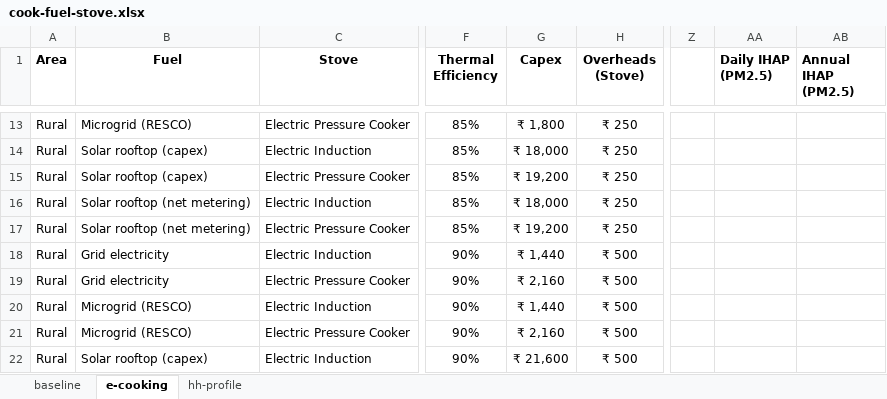
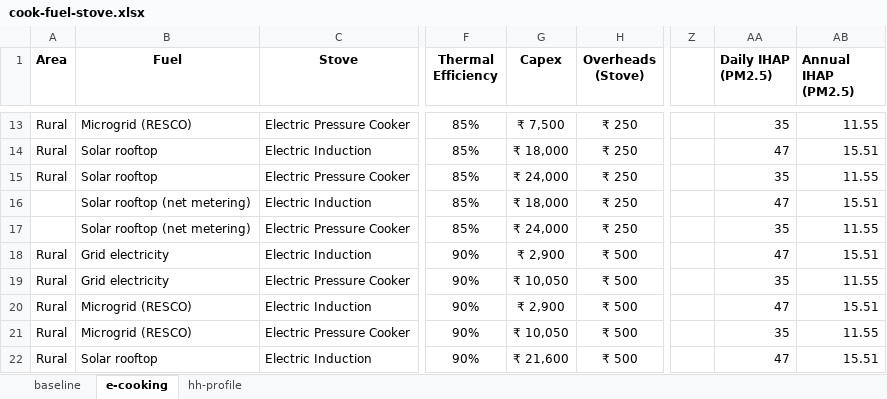
Before and after one commit to gitbik/TEA, an Excel workbook: cook-fuel-stove.xlsx, sheet e-cooking, drawn as a sheet; only a part is shown, gaps mark what is left out; values as stored, in another font and other column widths than the file's, no borders; the diff covers the shown part only; the diff names each change by its address in the sheet, - before the commit and + after, or states it on an @@ line.

```diff
--- a/cook-fuel-stove.xlsx (sheet e-cooking)
+++ b/cook-fuel-stove.xlsx (sheet e-cooking)
-G13 (Capex): ₹ 1,800
+G13 (Capex): ₹ 7,500
-AA13 (Daily IHAP (PM2.5)): (empty)
+AA13 (Daily IHAP (PM2.5)): 35
-AB13 (Annual IHAP (PM2.5)): (empty)
+AB13 (Annual IHAP (PM2.5)): 11.55
-B14:B15 (Fuel): Solar rooftop (capex)
+B14:B15 (Fuel): Solar rooftop
-AA14 (Daily IHAP (PM2.5)): (empty)
+AA14 (Daily IHAP (PM2.5)): 47
-AB14 (Annual IHAP (PM2.5)): (empty)
+AB14 (Annual IHAP (PM2.5)): 15.51
-G15 (Capex): ₹ 19,200
+G15 (Capex): ₹ 24,000
-AA15 (Daily IHAP (PM2.5)): (empty)
+AA15 (Daily IHAP (PM2.5)): 35
-AB15 (Annual IHAP (PM2.5)): (empty)
+AB15 (Annual IHAP (PM2.5)): 11.55
-A16:A17 (Area): Rural
+A16:A17 (Area): (empty)
-AA16 (Daily IHAP (PM2.5)): (empty)
+AA16 (Daily IHAP (PM2.5)): 47
-AB16 (Annual IHAP (PM2.5)): (empty)
+AB16 (Annual IHAP (PM2.5)): 15.51
-G17 (Capex): ₹ 19,200
+G17 (Capex): ₹ 24,000
-AA17 (Daily IHAP (PM2.5)): (empty)
+AA17 (Daily IHAP (PM2.5)): 35
-AB17 (Annual IHAP (PM2.5)): (empty)
+AB17 (Annual IHAP (PM2.5)): 11.55
-G18 (Capex): ₹ 1,440
+G18 (Capex): ₹ 2,900
-AA18 (Daily IHAP (PM2.5)): (empty)
+AA18 (Daily IHAP (PM2.5)): 47
-AB18 (Annual IHAP (PM2.5)): (empty)
+AB18 (Annual IHAP (PM2.5)): 15.51
-G19 (Capex): ₹ 2,160
+G19 (Capex): ₹ 10,050
-AA19 (Daily IHAP (PM2.5)): (empty)
+AA19 (Daily IHAP (PM2.5)): 35
-AB19 (Annual IHAP (PM2.5)): (empty)
+AB19 (Annual IHAP (PM2.5)): 11.55
-G20 (Capex): ₹ 1,440
+G20 (Capex): ₹ 2,900
-AA20 (Daily IHAP (PM2.5)): (empty)
+AA20 (Daily IHAP (PM2.5)): 47
-AB20 (Annual IHAP (PM2.5)): (empty)
+AB20 (Annual IHAP (PM2.5)): 15.51
-G21 (Capex): ₹ 2,160
+G21 (Capex): ₹ 10,050
-AA21 (Daily IHAP (PM2.5)): (empty)
+AA21 (Daily IHAP (PM2.5)): 35
-AB21 (Annual IHAP (PM2.5)): (empty)
+AB21 (Annual IHAP (PM2.5)): 11.55
-B22 (Fuel): Solar rooftop (capex)
+B22 (Fuel): Solar rooftop
-AA22 (Daily IHAP (PM2.5)): (empty)
+AA22 (Daily IHAP (PM2.5)): 47
-AB22 (Annual IHAP (PM2.5)): (empty)
+AB22 (Annual IHAP (PM2.5)): 15.51
```
Also changed, not shown: 120 edited cells elsewhere in this sheet, sheet baseline, formulas that keep their value.
